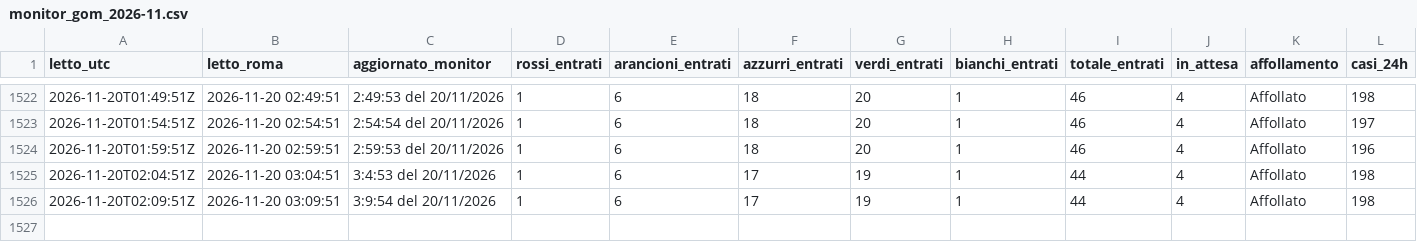
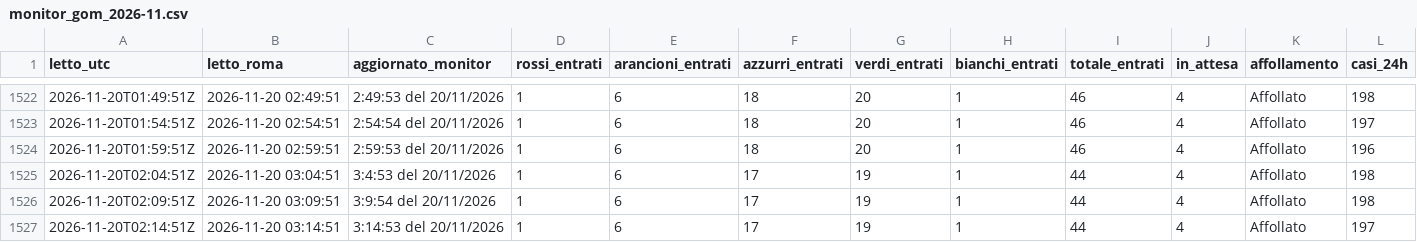
Before and after one commit to denisediprima69/insala-monitor, a CSV file: data/monitor_gom_2026-11.csv, drawn as a sheet; only a part is shown, gaps mark what is left out.

Commit message:
Monitor 2026-11-20 03:14

```diff
--- a/data/monitor_gom_2026-11.csv
+++ b/data/monitor_gom_2026-11.csv
@@ -1526 +1526,2 @@ letto_utc,letto_roma,aggiornato_monitor,rossi_entrati,arancioni_entrati,azzurri_
 2026-11-20T02:09:51Z,2026-11-20 03:09:51,3:9:54 del 20/11/2026,1,6,17,19,1,44,4,Affollato,198
+2026-11-20T02:14:51Z,2026-11-20 03:14:51,3:14:53 del 20/11/2026,1,6,17,19,1,44,4,Affollato,197
```
Also changed, not shown: 1 other file.
